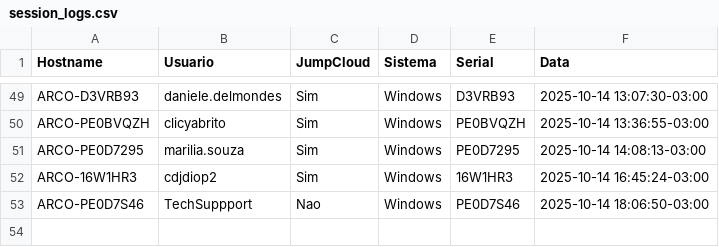
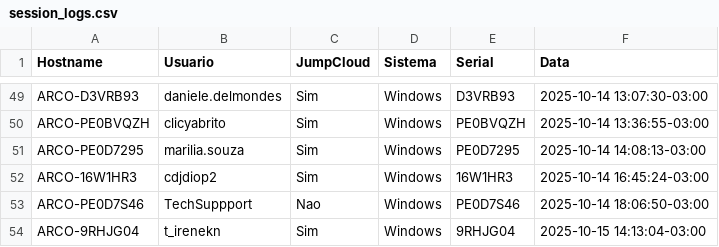
Before and after one commit to lucasldantas/scripts-public, a CSV file: session_logs.csv, drawn as a sheet; only a part is shown, gaps mark what is left out.

Commit message:
session_logs: append (Windows)

```diff
--- a/session_logs.csv
+++ b/session_logs.csv
@@ -53 +53,2 @@ ARCO-16W1HR3,cdjdiop2,Sim,Windows,16W1HR3,2025-10-14 16:45:24-03:00
 ARCO-PE0D7S46,TechSuppport,Nao,Windows,PE0D7S46,2025-10-14 18:06:50-03:00
+ARCO-9RHJG04,t_irenekn,Sim,Windows,9RHJG04,2025-10-15 14:13:04-03:00
```
